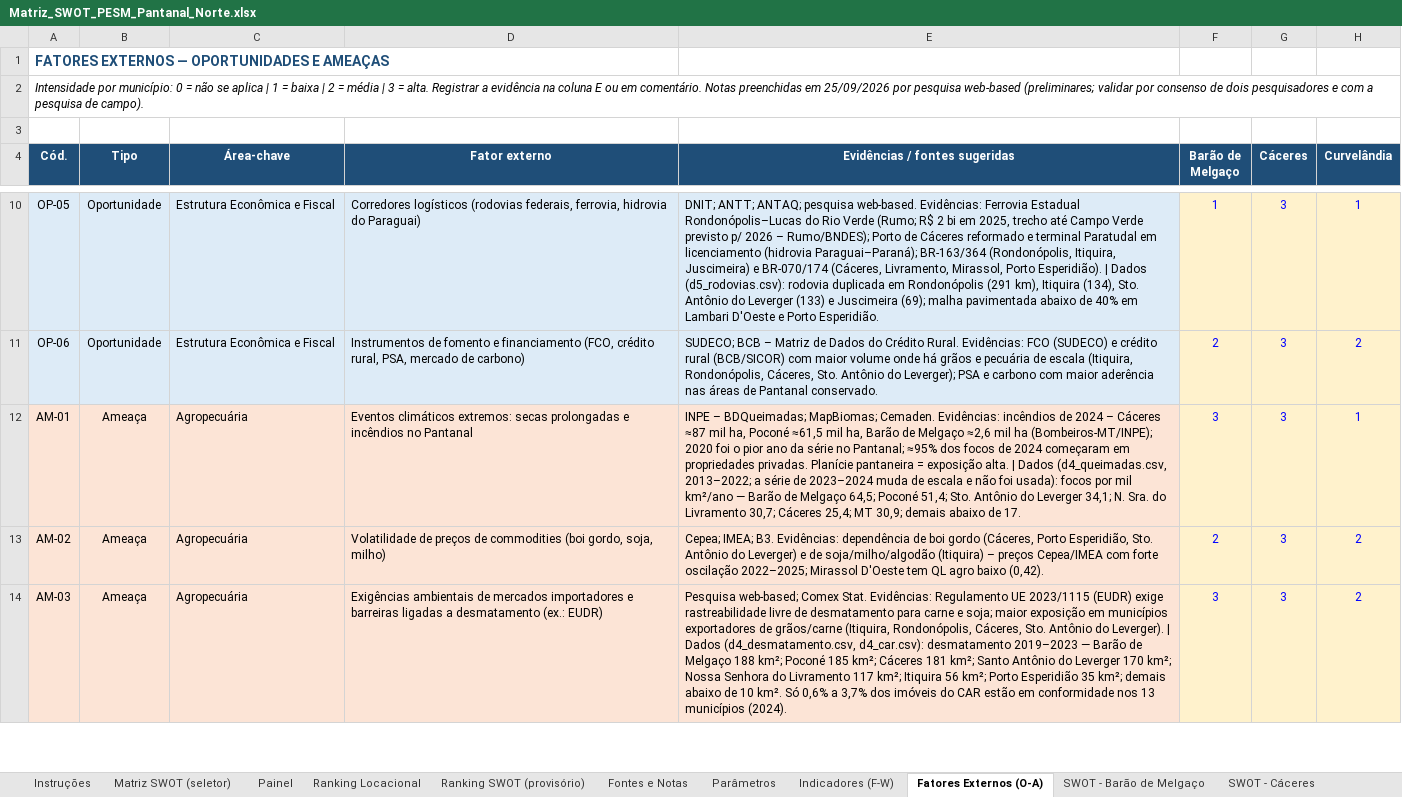
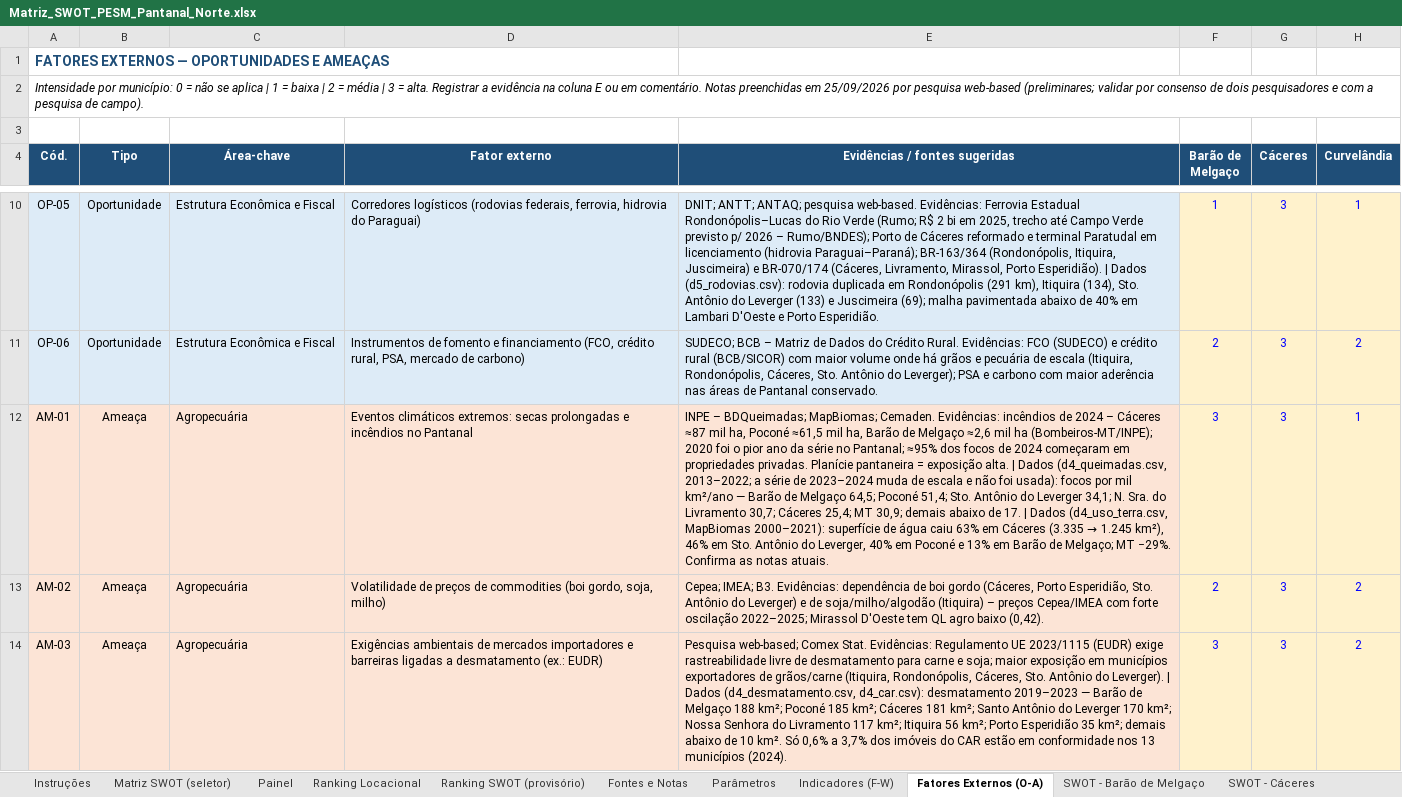
Before and after one commit to cleitonfranco74/zero_claude, an Excel workbook: pesm-pantanal-norte/dados/Matriz_SWOT_PESM_Pantanal_Norte.xlsx, sheet Fatores Externos (O-A), drawn as a sheet; only a part is shown, gaps mark what is left out; values as stored, in another font and other column widths than the file's, no borders; conditional formats not drawn; the diff names each change by its address in the sheet, - before the commit and + after, or states it on an @@ line.

```diff
--- a/pesm-pantanal-norte/dados/Matriz_SWOT_PESM_Pantanal_Norte.xlsx (sheet Fatores Externos (O-A))
+++ b/pesm-pantanal-norte/dados/Matriz_SWOT_PESM_Pantanal_Norte.xlsx (sheet Fatores Externos (O-A))
@@ E12 (Evidências / fontes sugeridas): …de 17. → …de 17. | Dados (d4_uso_terra.csv, MapBiomas 2000–2021): superfície de água caiu 63% em Cáceres (3.335 → 1.245 km²), 46% em Sto. Antônio do Leverger, 40% em Poconé e 13% em Barão de Melgaço; MT −29%. Confirma as notas atuais. @@
```
Also changed, not shown: sheet Fontes e Notas, 1 other file.
